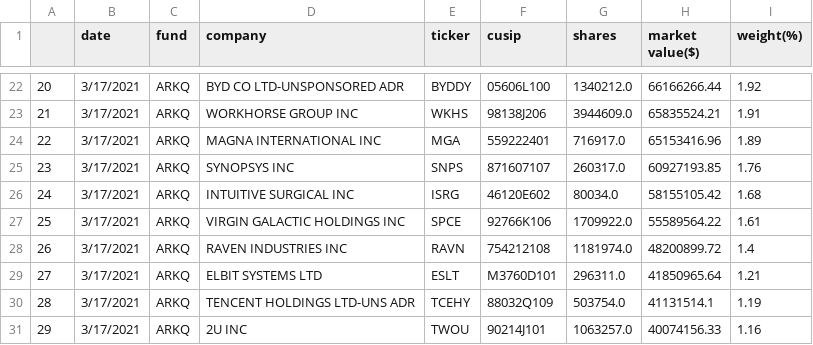
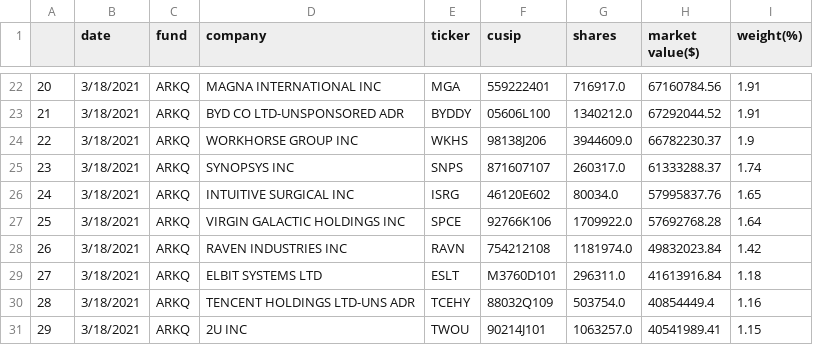
Before and after one commit to import-pandas/ark_invest, a CSV file: data/autonomous/temp.csv, drawn as a sheet; only a part is shown, gaps mark what is left out; the diff covers the shown part only.

```diff
--- a/data/autonomous/temp.csv
+++ b/data/autonomous/temp.csv
@@ -22,10 +22,10 @@
-20,3/17/2021,ARKQ,BYD CO LTD-UNSPONSORED ADR,BYDDY,05606L100,1340212.0,66166266.44,1.92
-21,3/17/2021,ARKQ,WORKHORSE GROUP INC,WKHS,98138J206,3944609.0,65835524.21,1.91
-22,3/17/2021,ARKQ,MAGNA INTERNATIONAL INC,MGA,559222401,716917.0,65153416.96,1.89
-23,3/17/2021,ARKQ,SYNOPSYS INC,SNPS,871607107,260317.0,60927193.85,1.76
-24,3/17/2021,ARKQ,INTUITIVE SURGICAL INC,ISRG,46120E602,80034.0,58155105.42,1.68
-25,3/17/2021,ARKQ,VIRGIN GALACTIC HOLDINGS INC,SPCE,92766K106,1709922.0,55589564.22,1.61
-26,3/17/2021,ARKQ,RAVEN INDUSTRIES INC,RAVN,754212108,1181974.0,48200899.72,1.4
-27,3/17/2021,ARKQ,ELBIT SYSTEMS LTD,ESLT,M3760D101,296311.0,41850965.64,1.21
-28,3/17/2021,ARKQ,TENCENT HOLDINGS LTD-UNS ADR,TCEHY,88032Q109,503754.0,41131514.1,1.19
-29,3/17/2021,ARKQ,2U INC,TWOU,90214J101,1063257.0,40074156.33,1.16
+20,3/18/2021,ARKQ,MAGNA INTERNATIONAL INC,MGA,559222401,716917.0,67160784.56,1.91
+21,3/18/2021,ARKQ,BYD CO LTD-UNSPONSORED ADR,BYDDY,05606L100,1340212.0,67292044.52,1.91
+22,3/18/2021,ARKQ,WORKHORSE GROUP INC,WKHS,98138J206,3944609.0,66782230.37,1.9
+23,3/18/2021,ARKQ,SYNOPSYS INC,SNPS,871607107,260317.0,61333288.37,1.74
+24,3/18/2021,ARKQ,INTUITIVE SURGICAL INC,ISRG,46120E602,80034.0,57995837.76,1.65
+25,3/18/2021,ARKQ,VIRGIN GALACTIC HOLDINGS INC,SPCE,92766K106,1709922.0,57692768.28,1.64
+26,3/18/2021,ARKQ,RAVEN INDUSTRIES INC,RAVN,754212108,1181974.0,49832023.84,1.42
+27,3/18/2021,ARKQ,ELBIT SYSTEMS LTD,ESLT,M3760D101,296311.0,41613916.84,1.18
+28,3/18/2021,ARKQ,TENCENT HOLDINGS LTD-UNS ADR,TCEHY,88032Q109,503754.0,40854449.4,1.16
+29,3/18/2021,ARKQ,2U INC,TWOU,90214J101,1063257.0,40541989.41,1.15
```
Also changed, not shown: 144 edited cells elsewhere in this file, data/3d/temp.csv, data/fintech/temp.csv, 9 other files.
